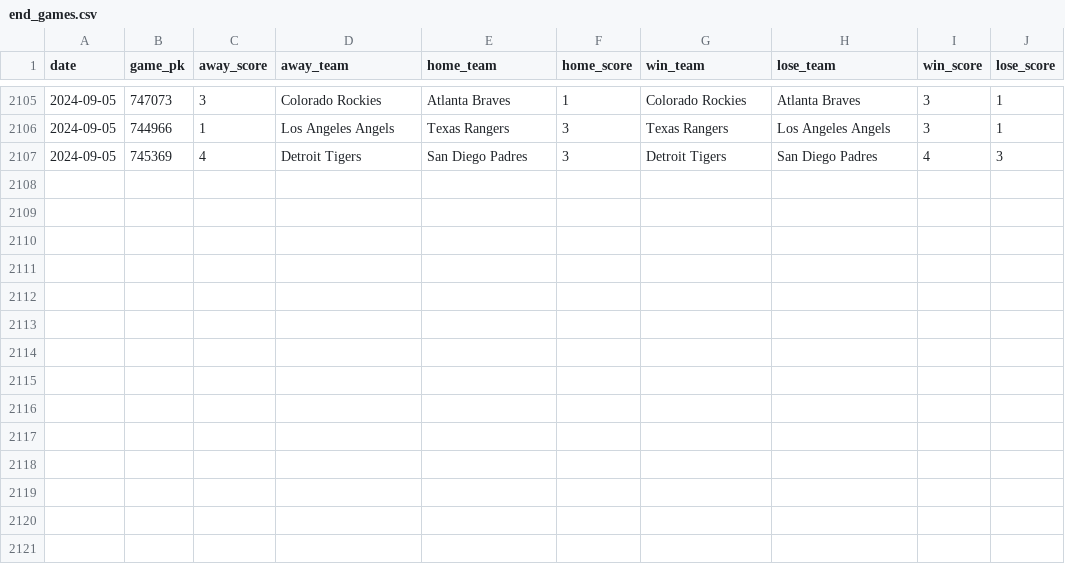
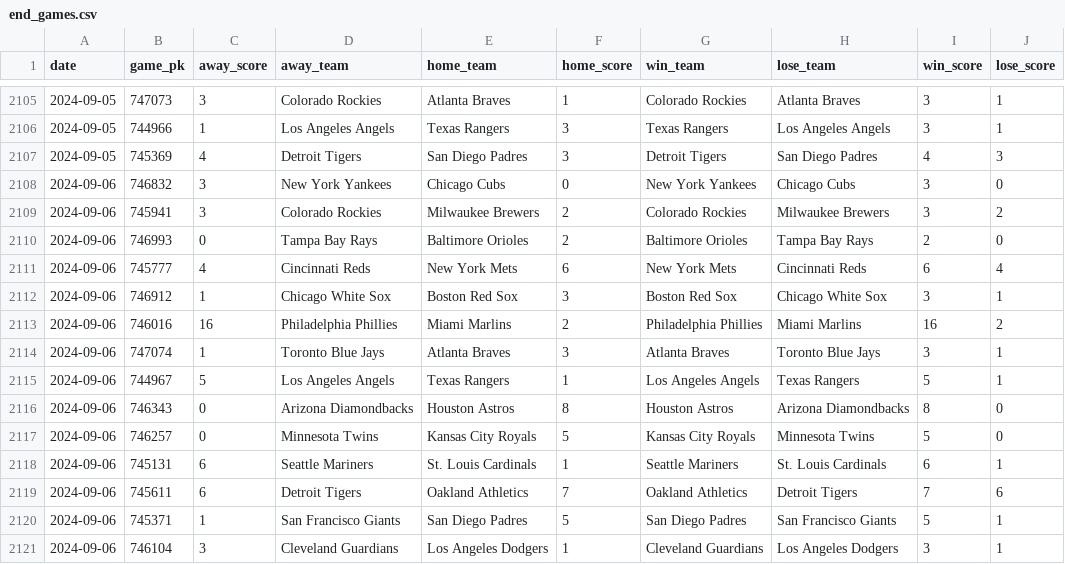
Before and after one commit to chadallison/mlb24, a CSV file: data/end_games.csv, drawn as a sheet; only a part is shown, gaps mark what is left out; the diff names each change by its address in the sheet, - before the commit and + after, or states it on an @@ line.

```diff
--- a/data/end_games.csv
+++ b/data/end_games.csv
+row 2108: 2024-09-06 | 746832 | 3 | New York Yankees | Chicago Cubs | 0 | New York Yankees | Chicago Cubs | 3 | 0
+row 2109: 2024-09-06 | 745941 | 3 | Colorado Rockies | Milwaukee Brewers | 2 | Colorado Rockies | Milwaukee Brewers | 3 | 2
+row 2110: 2024-09-06 | 746993 | 0 | Tampa Bay Rays | Baltimore Orioles | 2 | Baltimore Orioles | Tampa Bay Rays | 2 | 0
+row 2111: 2024-09-06 | 745777 | 4 | Cincinnati Reds | New York Mets | 6 | New York Mets | Cincinnati Reds | 6 | 4
+row 2112: 2024-09-06 | 746912 | 1 | Chicago White Sox | Boston Red Sox | 3 | Boston Red Sox | Chicago White Sox | 3 | 1
+row 2113: 2024-09-06 | 746016 | 16 | Philadelphia Phillies | Miami Marlins | 2 | Philadelphia Phillies | Miami Marlins | 16 | 2
+row 2114: 2024-09-06 | 747074 | 1 | Toronto Blue Jays | Atlanta Braves | 3 | Atlanta Braves | Toronto Blue Jays | 3 | 1
+row 2115: 2024-09-06 | 744967 | 5 | Los Angeles Angels | Texas Rangers | 1 | Los Angeles Angels | Texas Rangers | 5 | 1
+row 2116: 2024-09-06 | 746343 | 0 | Arizona Diamondbacks | Houston Astros | 8 | Houston Astros | Arizona Diamondbacks | 8 | 0
+row 2117: 2024-09-06 | 746257 | 0 | Minnesota Twins | Kansas City Royals | 5 | Kansas City Royals | Minnesota Twins | 5 | 0
+row 2118: 2024-09-06 | 745131 | 6 | Seattle Mariners | St. Louis Cardinals | 1 | Seattle Mariners | St. Louis Cardinals | 6 | 1
+row 2119: 2024-09-06 | 745611 | 6 | Detroit Tigers | Oakland Athletics | 7 | Oakland Athletics | Detroit Tigers | 7 | 6
+row 2120: 2024-09-06 | 745371 | 1 | San Francisco Giants | San Diego Padres | 5 | San Diego Padres | San Francisco Giants | 5 | 1
+row 2121: 2024-09-06 | 746104 | 3 | Cleveland Guardians | Los Angeles Dodgers | 1 | Cleveland Guardians | Los Angeles Dodgers | 3 | 1
```
Also changed, not shown: data/first_inning_scores.csv, data/first_scorers.csv, 27 other files.
